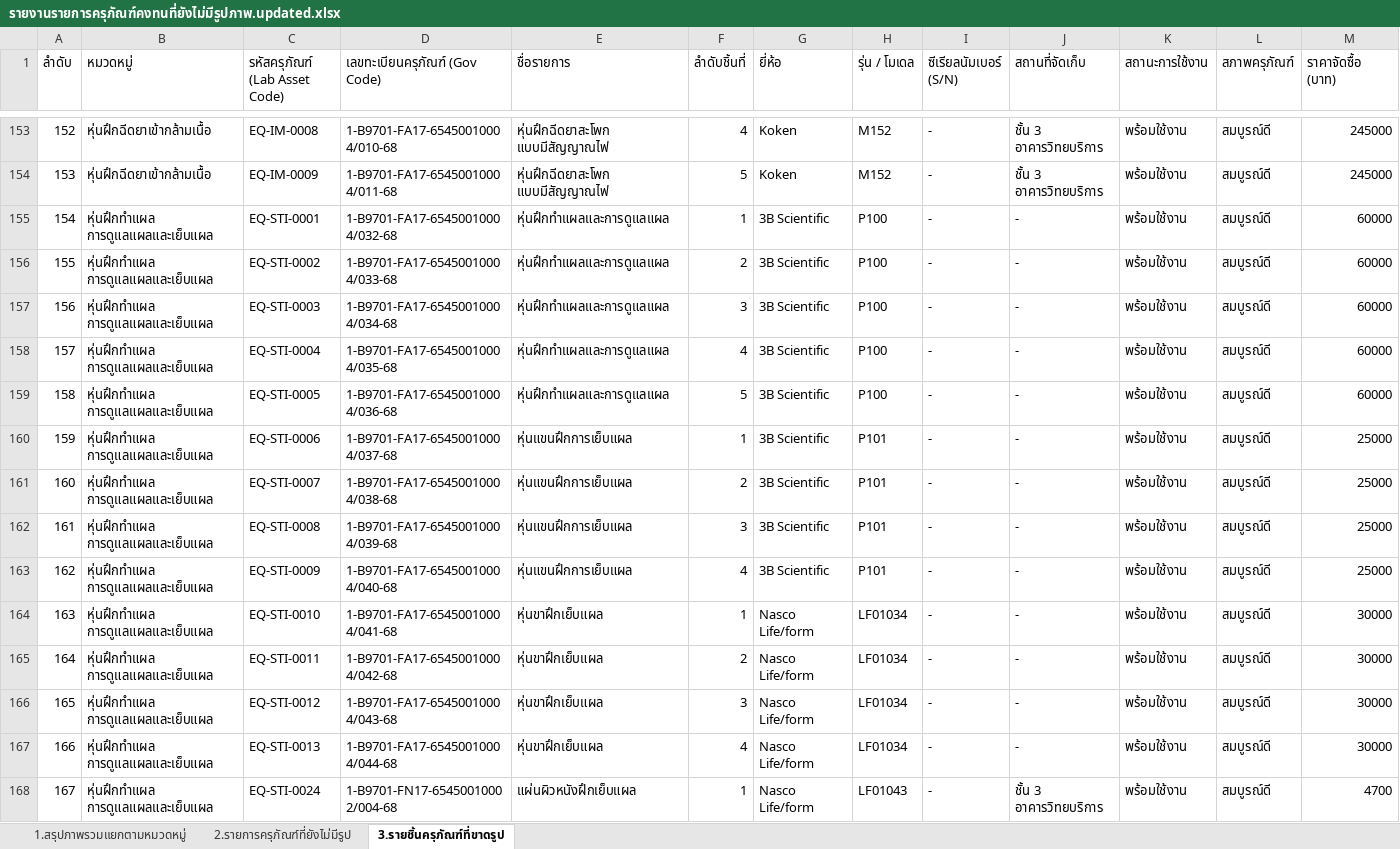
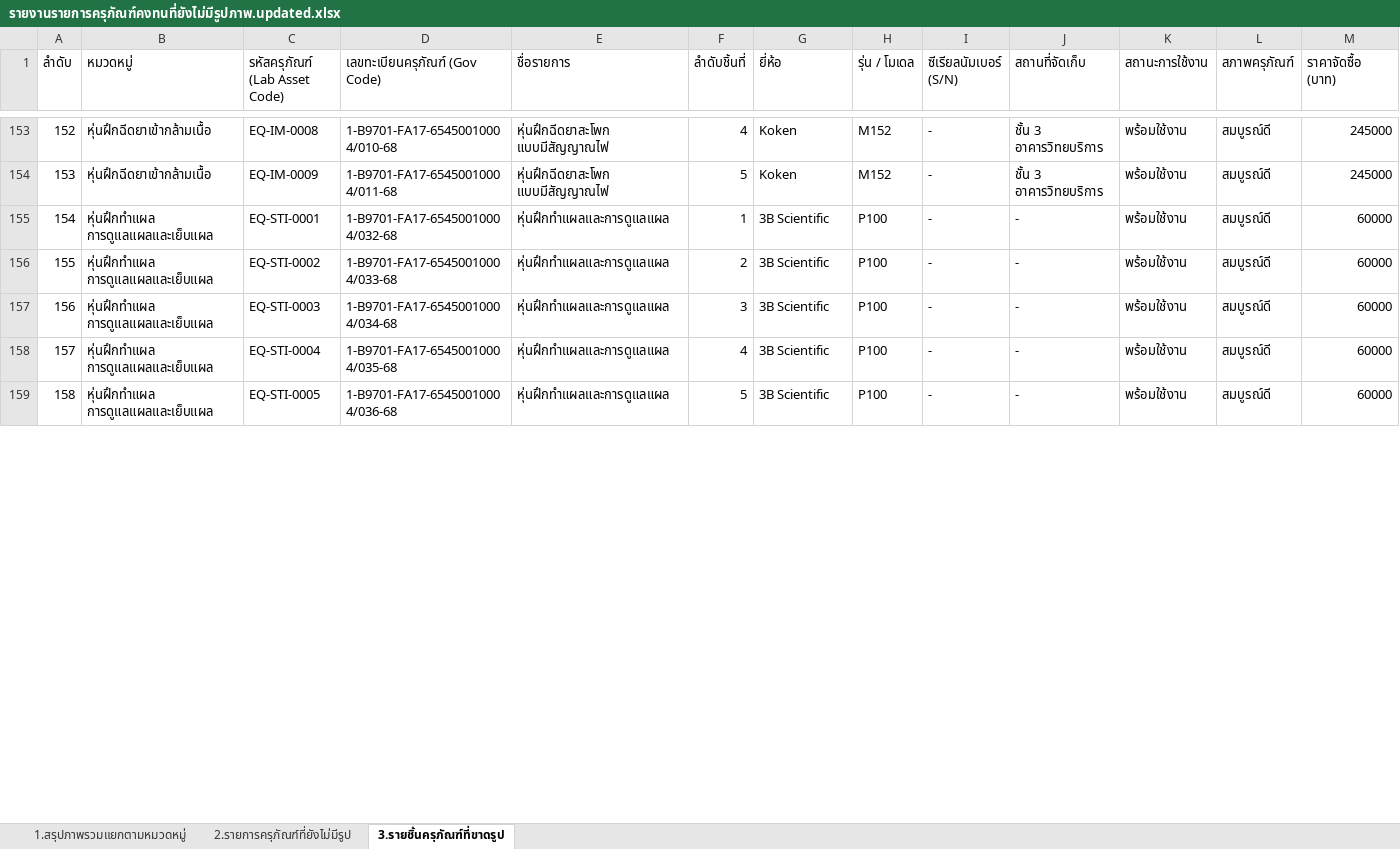
Before and after one commit to natthakul-kk/nursing-lab-system, an Excel workbook: ข้อมูลครุภัณฑ์/รายงานรายการครุภัณฑ์คงทนที่ยังไม่มีรูปภาพ.updated.xlsx, sheet 3.รายชิ้นครุภัณฑ์ที่ขาดรูป, drawn as a sheet; only a part is shown, gaps mark what is left out; values as stored, in another font and other column widths than the file's, no borders; rows hold the shown columns only; the diff covers the shown part only; the diff names each change by its address in the sheet, - before the commit and + after, or states it on an @@ line.

```diff
--- a/ข้อมูลครุภัณฑ์/รายงานรายการครุภัณฑ์คงทนที่ยังไม่มีรูปภาพ.updated.xlsx (sheet 3.รายชิ้นครุภัณฑ์ที่ขาดรูป)
+++ b/ข้อมูลครุภัณฑ์/รายงานรายการครุภัณฑ์คงทนที่ยังไม่มีรูปภาพ.updated.xlsx (sheet 3.รายชิ้นครุภัณฑ์ที่ขาดรูป)
-row 160: 159 | หุ่นฝึกทำแผล การดูแลแผลและเย็บแผล | EQ-STI-0006 | 1-B9701-FA17-65450010004/037-68 | หุ่นแขนฝึกการเย็บแผล | 1 | 3B Scientific | P101 | - | - | พร้อมใช้งาน | สมบูรณ์ดี | 25000
-row 161: 160 | หุ่นฝึกทำแผล การดูแลแผลและเย็บแผล | EQ-STI-0007 | 1-B9701-FA17-65450010004/038-68 | หุ่นแขนฝึกการเย็บแผล | 2 | 3B Scientific | P101 | - | - | พร้อมใช้งาน | สมบูรณ์ดี | 25000
-row 162: 161 | หุ่นฝึกทำแผล การดูแลแผลและเย็บแผล | EQ-STI-0008 | 1-B9701-FA17-65450010004/039-68 | หุ่นแขนฝึกการเย็บแผล | 3 | 3B Scientific | P101 | - | - | พร้อมใช้งาน | สมบูรณ์ดี | 25000
-row 163: 162 | หุ่นฝึกทำแผล การดูแลแผลและเย็บแผล | EQ-STI-0009 | 1-B9701-FA17-65450010004/040-68 | หุ่นแขนฝึกการเย็บแผล | 4 | 3B Scientific | P101 | - | - | พร้อมใช้งาน | สมบูรณ์ดี | 25000
-row 164: 163 | หุ่นฝึกทำแผล การดูแลแผลและเย็บแผล | EQ-STI-0010 | 1-B9701-FA17-65450010004/041-68 | หุ่นขาฝึกเย็บแผล | 1 | Nasco Life/form | LF01034 | - | - | พร้อมใช้งาน | สมบูรณ์ดี | 30000
-row 165: 164 | หุ่นฝึกทำแผล การดูแลแผลและเย็บแผล | EQ-STI-0011 | 1-B9701-FA17-65450010004/042-68 | หุ่นขาฝึกเย็บแผล | 2 | Nasco Life/form | LF01034 | - | - | พร้อมใช้งาน | สมบูรณ์ดี | 30000
-row 166: 165 | หุ่นฝึกทำแผล การดูแลแผลและเย็บแผล | EQ-STI-0012 | 1-B9701-FA17-65450010004/043-68 | หุ่นขาฝึกเย็บแผล | 3 | Nasco Life/form | LF01034 | - | - | พร้อมใช้งาน | สมบูรณ์ดี | 30000
-row 167: 166 | หุ่นฝึกทำแผล การดูแลแผลและเย็บแผล | EQ-STI-0013 | 1-B9701-FA17-65450010004/044-68 | หุ่นขาฝึกเย็บแผล | 4 | Nasco Life/form | LF01034 | - | - | พร้อมใช้งาน | สมบูรณ์ดี | 30000
-row 168: 167 | หุ่นฝึกทำแผล การดูแลแผลและเย็บแผล | EQ-STI-0024 | 1-B9701-FN17-65450010002/004-68 | แผ่นผิวหนังฝึกเย็บแผล | 1 | Nasco Life/form | LF01043 | - | ชั้น 3 อาคารวิทยบริการ | พร้อมใช้งาน | สมบูรณ์ดี | 4700
```
Also changed, not shown: 21 removed rows, 8 edited cells and row numbers in column A elsewhere in this sheet, sheet 2.รายการครุภัณฑ์ที่ยังไม่มีรูป, sheet 1.สรุปภาพรวมแยกตามหมวดหมู่, ข้อมูลครุภัณฑ์/Template_Items_and_Assets_v3.updated.xlsx, ข้อมูลครุภัณฑ์/Template_Items_and_Assets_v3.xlsx, 2 other files.
